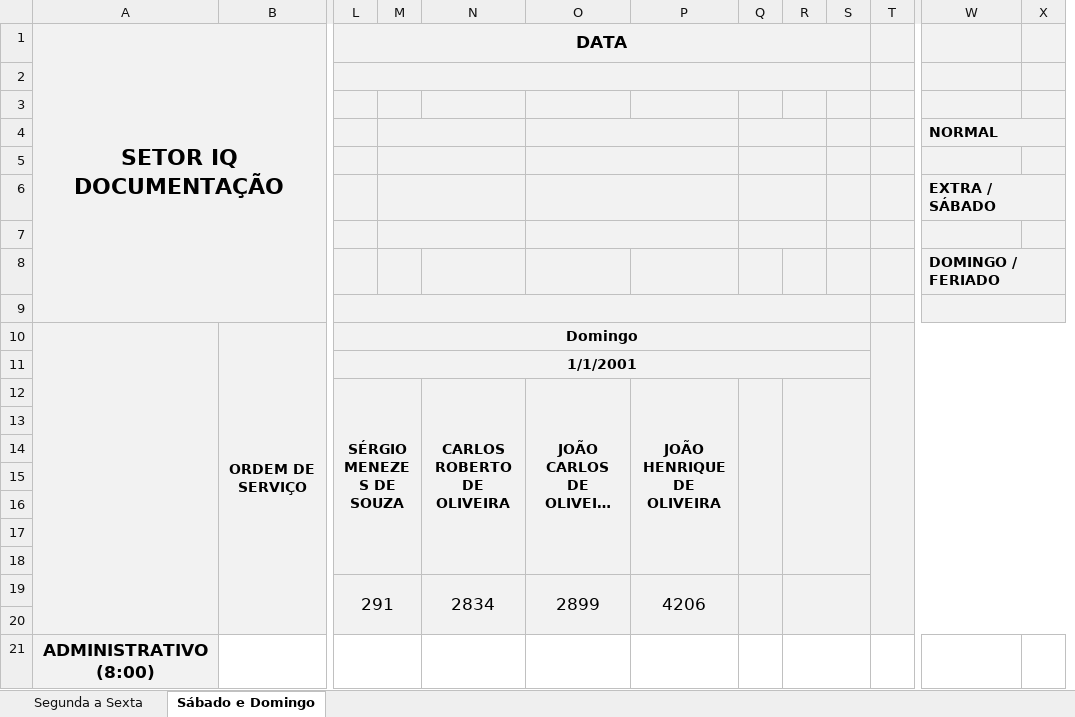
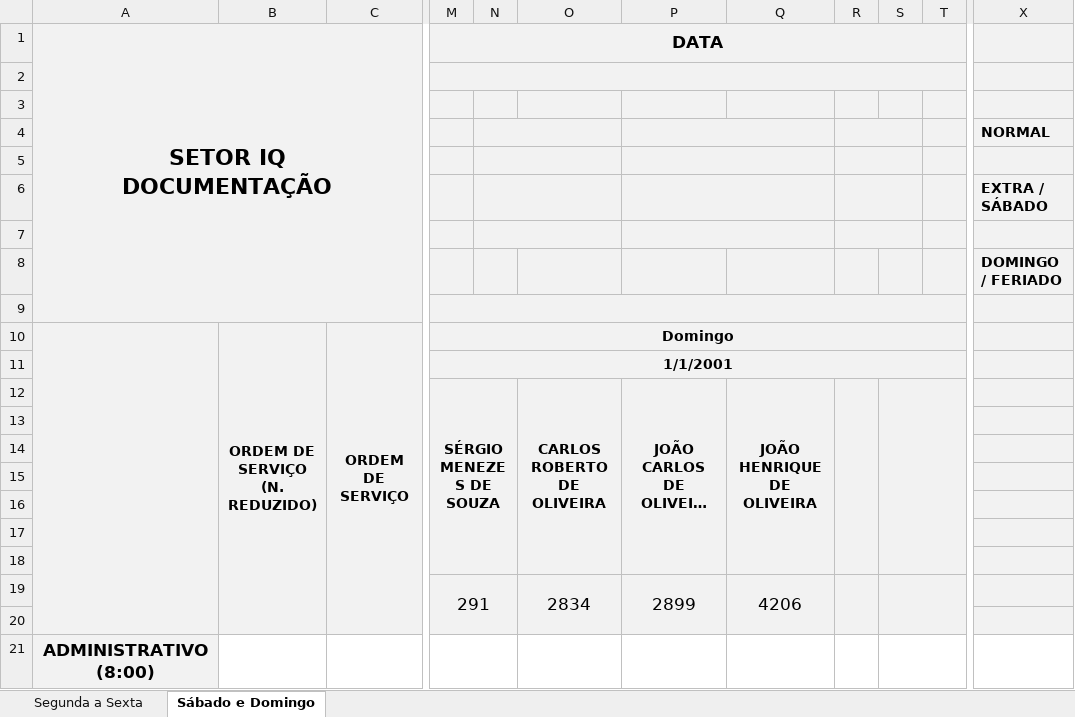
Before and after one commit to flipbit03/sisaprop, an Excel workbook: outputs/autoaprop.xlsx/autoapropxlsx/IQ_DOC2.XLSX, sheet Sábado e Domingo, drawn as a sheet; only a part is shown, gaps mark what is left out; long unchanged cells end in …; values as stored, in another font and other column widths than the file's, no borders; removed rows and columns are numbered as before the commit, all else as after; ↵ is a line break in a cell; the diff covers the shown part only; the diff names each change by its address in the sheet, - before the commit and + after, or states it on an @@ line.

```diff
--- a/outputs/autoaprop.xlsx/autoapropxlsx/IQ_DOC2.XLSX (sheet Sábado e Domingo)
+++ b/outputs/autoaprop.xlsx/autoapropxlsx/IQ_DOC2.XLSX (sheet Sábado e Domingo)
+column C, row 10: ORDEM DE ↵ SERVIÇO
-column Q, empty
-column X, empty
-L1:S1 merged
+M1:T1 merged
-L2:S2 merged
+M2:T2 merged
+R4:S4 merged
-W4:Z4 merged
+X4:AA4 merged
+R5:S5 merged
+R6:S6 merged
+R7:S7 merged
-L9:S9 merged
+M9:T9 merged
-W9:Z9 merged
+X9:AA9 merged
-B10: ORDEM DE ↵ SERVIÇO
+B10: ORDEM DE ↵ SERVIÇO ↵ (N. REDUZIDO)
-L10:S10 merged
+M10:T10 merged
-T10:AF20 merged
-L11:S11 merged
+M11:T11 merged
-R12:S18 merged
+R12:R18 merged
+S12:T18 merged
-R19:S20 merged
+R19:R20 merged
+S19:T20 merged
-R21:S21 merged
+S21:T21 merged
-T21:V21 merged
```
Also changed, not shown: 2 added columns and merged cells elsewhere in this sheet, sheet Segunda a Sexta, formulas that keep their value, outputs/autoaprop.xlsx/autoapropxlsx/IE-CES.XLSX, outputs/autoaprop.xlsx/autoapropxlsx/IQ_DOC.XLSX, 49 other files.
